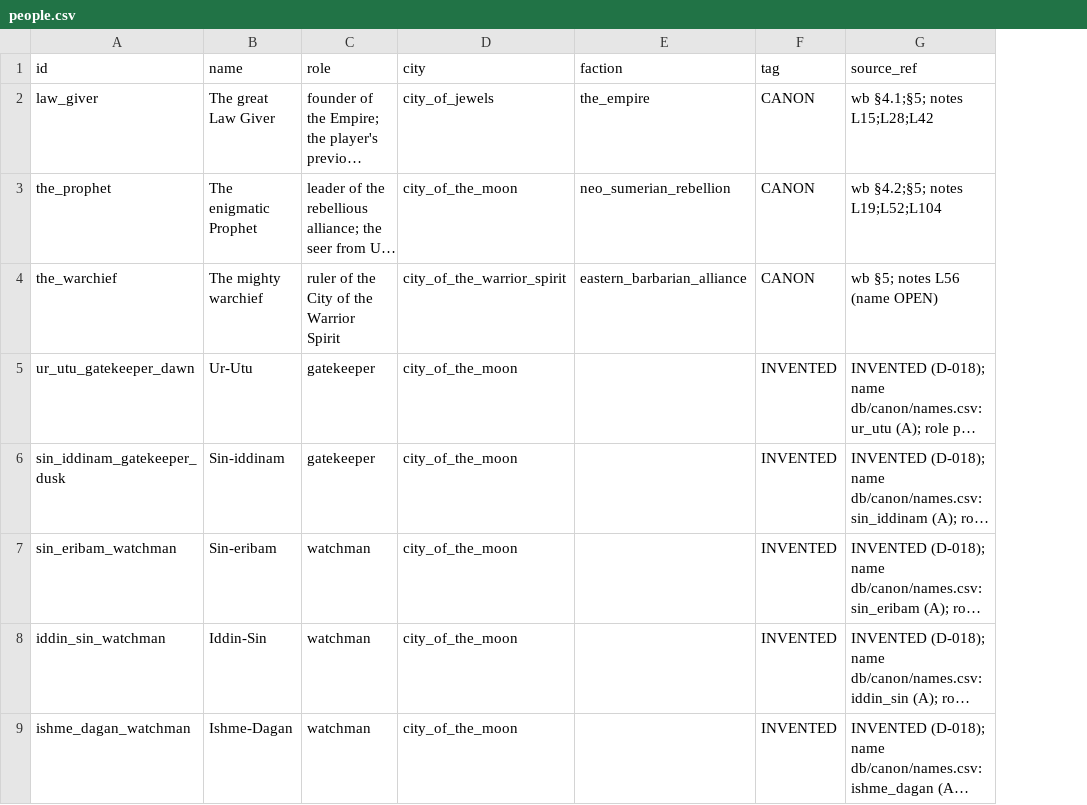
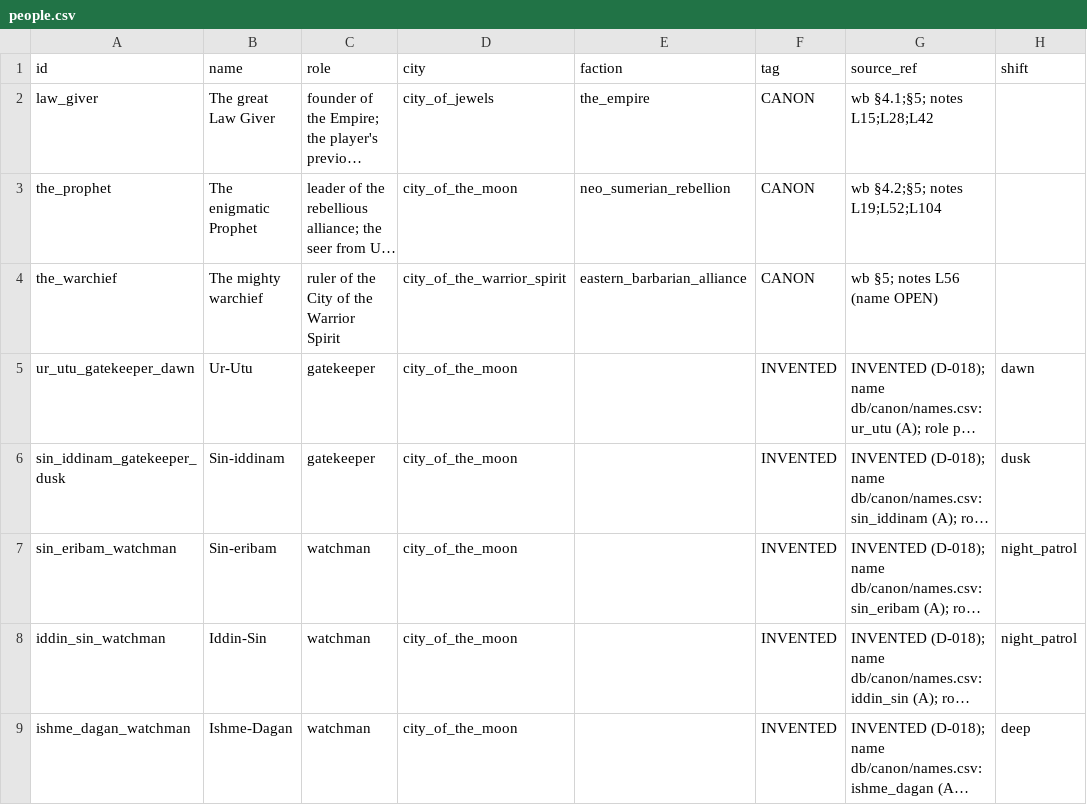
Before and after one commit to CodePhantom-1/schizo-game, a CSV file: db/canon/people.csv, drawn as a sheet; only a part is shown; long unchanged cells end in …; the diff names each change by its address in the sheet, - before the commit and + after, or states it on an @@ line.

```diff
--- a/db/canon/people.csv
+++ b/db/canon/people.csv
+column H (shift), rows 5-9: dawn | dusk | night_patrol | night_patrol | deep
```
Also changed, not shown: db/canon/calendar.csv, db/canon/schedules.csv, 18 other files.
